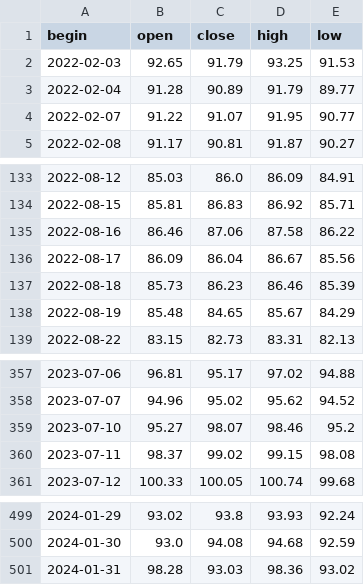
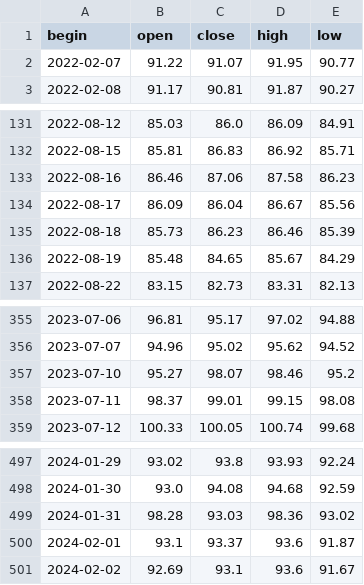
Before and after one commit to NikitaMulyar/predprof_olymp_24, a CSV file: csv_files/SBUX.csv, drawn as a sheet; only a part is shown, gaps mark what is left out.

```diff
--- a/csv_files/SBUX.csv
+++ b/csv_files/SBUX.csv
@@ -1,4 +1,2 @@
 begin,open,close,high,low
-2022-02-03,92.65,91.79,93.25,91.53
-2022-02-04,91.28,90.89,91.79,89.77
 2022-02-07,91.22,91.07,91.95,90.77
@@ -134,3 +132,3 @@ begin,open,close,high,low
 2022-08-15,85.81,86.83,86.92,85.71
-2022-08-16,86.46,87.06,87.58,86.22
+2022-08-16,86.46,87.06,87.58,86.23
 2022-08-17,86.09,86.04,86.67,85.56
@@ -359,3 +357,3 @@ begin,open,close,high,low
 2023-07-10,95.27,98.07,98.46,95.2
-2023-07-11,98.37,99.02,99.15,98.08
+2023-07-11,98.37,99.01,99.15,98.08
 2023-07-12,100.33,100.05,100.74,99.68
@@ -501 +499,3 @@ begin,open,close,high,low
 2024-01-31,98.28,93.03,98.36,93.02
+2024-02-01,93.1,93.37,93.6,91.87
+2024-02-02,92.69,93.1,93.6,91.67
```
Also changed, not shown: csv_files/BTC-USD.csv, csv_files/ETH-USD.csv, 14 other files.
